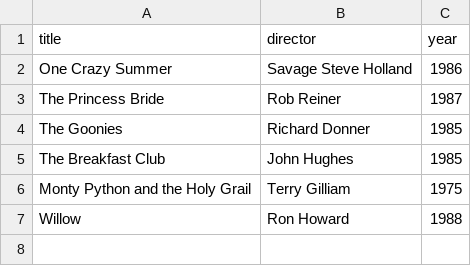
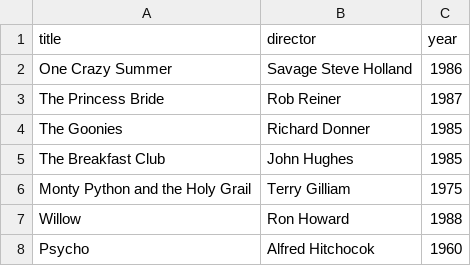
Before and after one commit to smartguy72/webflyx, a CSV file: classics.csv, drawn as a sheet; the diff names each change by its address in the sheet, - before the commit and + after, or states it on an @@ line.

Commit message:
L: psycho

```diff
--- a/classics.csv
+++ b/classics.csv
+row 8: Psycho | Alfred Hitchocok | 1960
```
